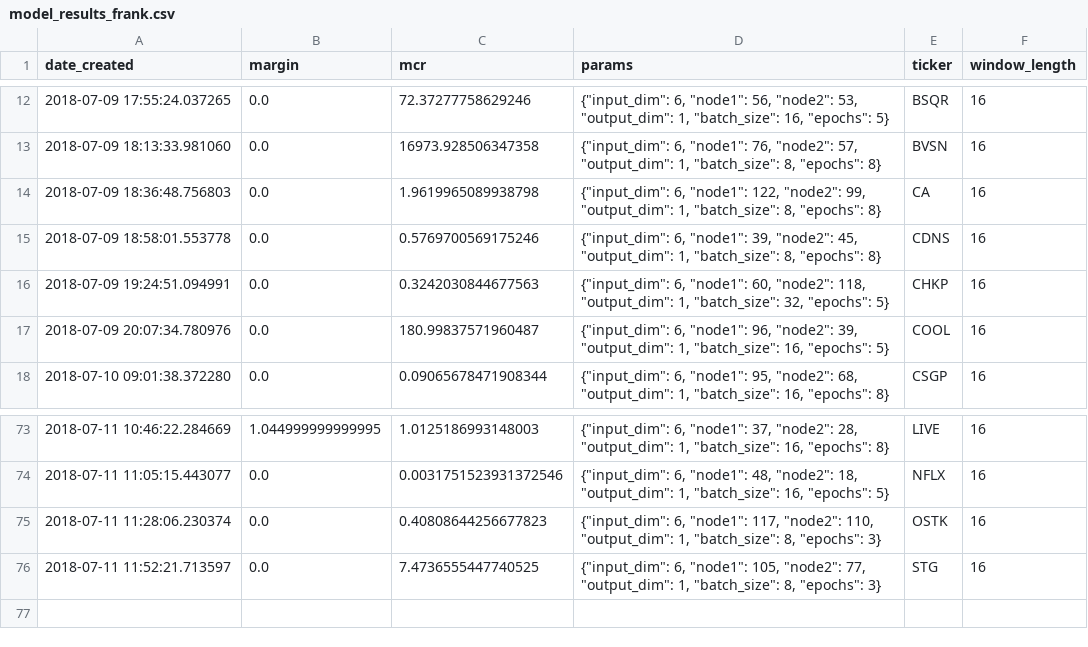
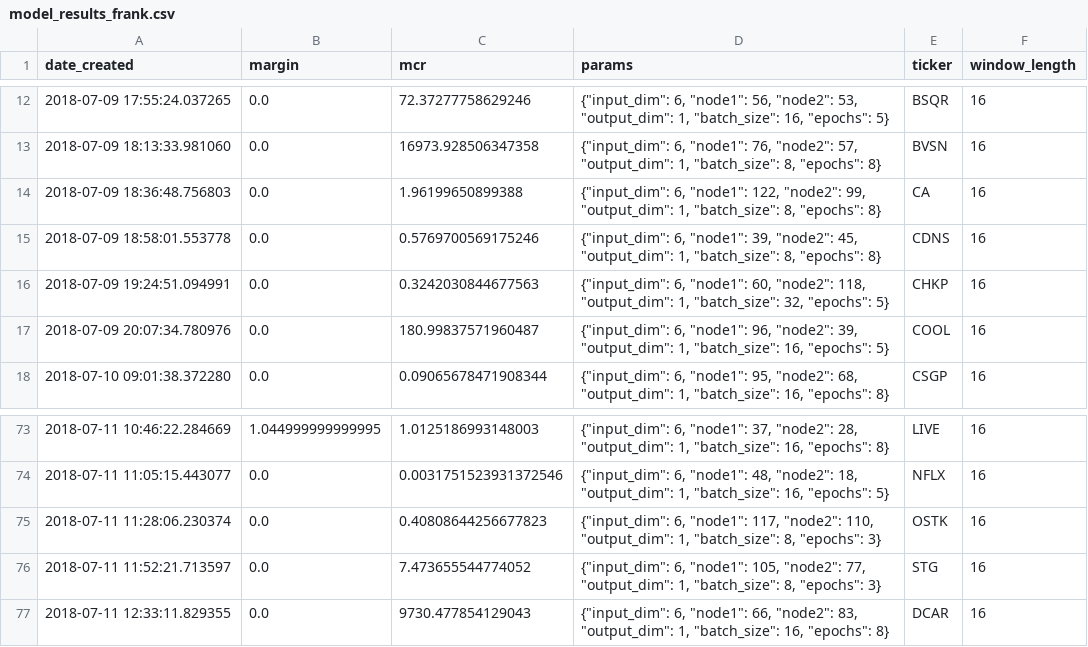
Before and after one commit to lodderwin/basemap, a CSV file: results/model_results_frank.csv, drawn as a sheet; only a part is shown, gaps mark what is left out.

Commit message:
one model

```diff
--- a/results/model_results_frank.csv
+++ b/results/model_results_frank.csv
@@ -13,3 +13,3 @@ date_created,margin,mcr,params,ticker,window_length
 2018-07-09 18:13:33.981060,0.0,16973.928506347358,"{""input_dim"": 6, ""node1"": 76, ""node2"": 57, ""output_dim"": 1, ""batch_size"": 8, ""epochs"": 8}",BVSN,16
-2018-07-09 18:36:48.756803,0.0,1.9619965089938798,"{""input_dim"": 6, ""node1"": 122, ""node2"": 99, ""output_dim"": 1, ""batch_size"": 8, ""epochs"": 8}",CA,16
+2018-07-09 18:36:48.756803,0.0,1.96199650899388,"{""input_dim"": 6, ""node1"": 122, ""node2"": 99, ""output_dim"": 1, ""batch_size"": 8, ""epochs"": 8}",CA,16
 2018-07-09 18:58:01.553778,0.0,0.5769700569175246,"{""input_dim"": 6, ""node1"": 39, ""node2"": 45, ""output_dim"": 1, ""batch_size"": 8, ""epochs"": 8}",CDNS,16
@@ -75,2 +75,3 @@ date_created,margin,mcr,params,ticker,window_length
 2018-07-11 11:28:06.230374,0.0,0.40808644256677823,"{""input_dim"": 6, ""node1"": 117, ""node2"": 110, ""output_dim"": 1, ""batch_size"": 8, ""epochs"": 3}",OSTK,16
-2018-07-11 11:52:21.713597,0.0,7.4736555447740525,"{""input_dim"": 6, ""node1"": 105, ""node2"": 77, ""output_dim"": 1, ""batch_size"": 8, ""epochs"": 3}",STG,16
+2018-07-11 11:52:21.713597,0.0,7.473655544774052,"{""input_dim"": 6, ""node1"": 105, ""node2"": 77, ""output_dim"": 1, ""batch_size"": 8, ""epochs"": 3}",STG,16
+2018-07-11 12:33:11.829355,0.0,9730.477854129043,"{""input_dim"": 6, ""node1"": 66, ""node2"": 83, ""output_dim"": 1, ""batch_size"": 16, ""epochs"": 8}",DCAR,16
```
Also changed, not shown: 2 other files.
